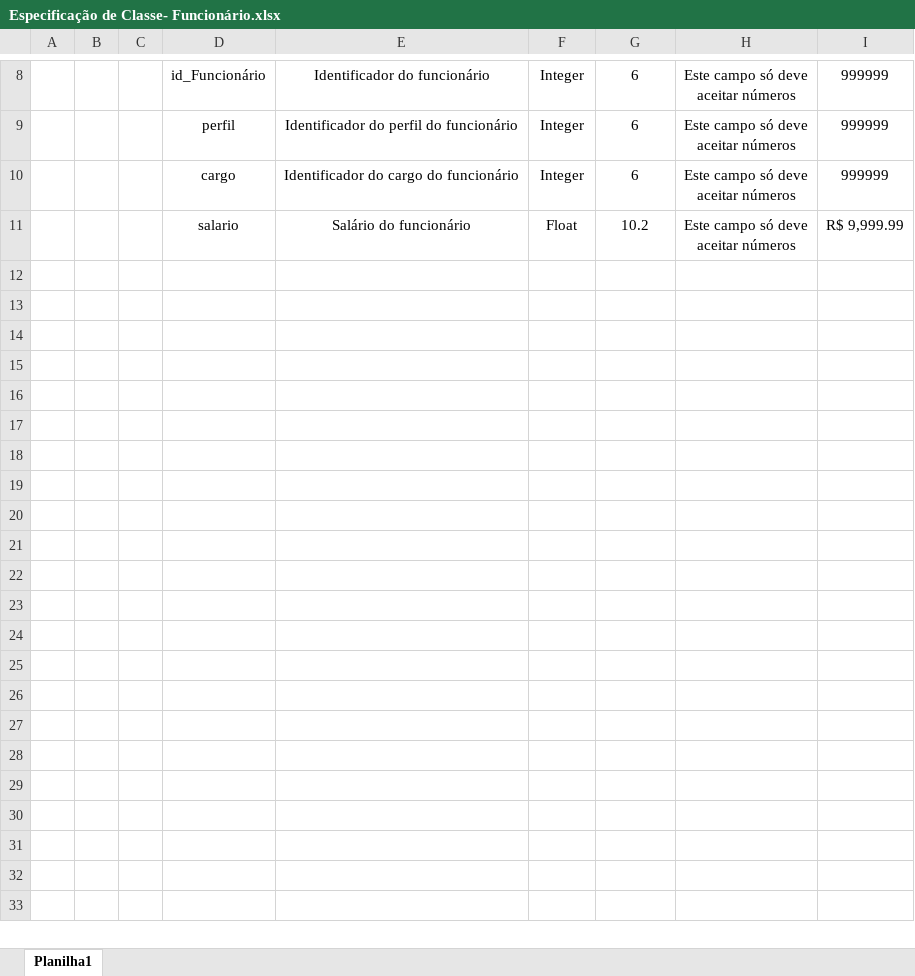
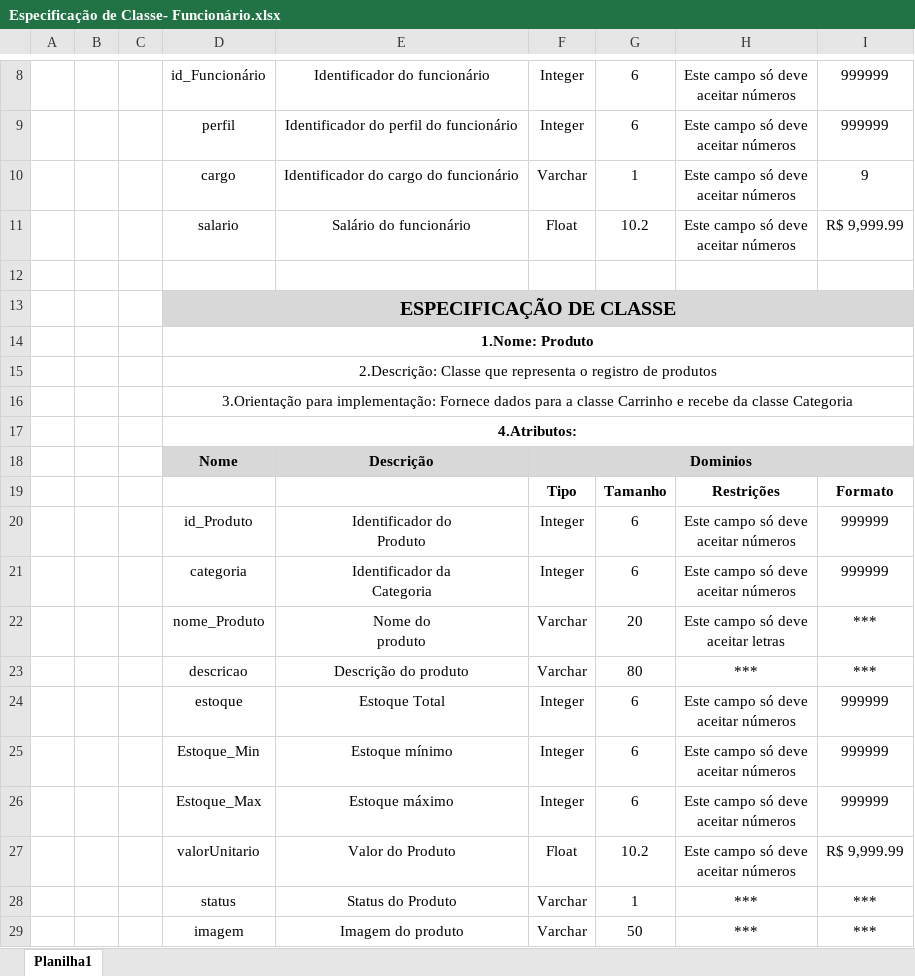
Before and after one commit to TheusG/Tcc, an Excel workbook: Documentacao/EspecificacaoClasse/Especificação de Classe- Funcionário.xlsx, sheet Planilha1, drawn as a sheet; only a part is shown, gaps mark what is left out; values as stored, in another font and other column widths than the file's, no borders; ↵ is a line break in a cell; the diff covers the shown part only; the diff names each change by its address in the sheet, - before the commit and + after, or states it on an @@ line.

```diff
--- a/Documentacao/EspecificacaoClasse/Especificação de Classe- Funcionário.xlsx (sheet Planilha1)
+++ b/Documentacao/EspecificacaoClasse/Especificação de Classe- Funcionário.xlsx (sheet Planilha1)
-F10: Integer
+F10: Varchar
-G10: 6
+G10: 1
-I10: 999999
+I10: 9
+row 12: (empty)
+row 13:  |  |  | ESPECIFICAÇÃO DE CLASSE
+row 14:  |  |  | 1.Nome: Produto
+row 15:  |  |  | 2.Descrição: Classe que representa o registro de produtos
+row 16:  |  |  | 3.Orientação para implementação: Fornece dados para a classe Carrinho e recebe da classe Categoria
+row 17:  |  |  | 4.Atributos:
+row 18:  |  |  | Nome | Descrição | Dominios
+row 19:  |  |  |  |  | Tipo | Tamanho | Restrições | Formato
+row 20:  |  |  | id_Produto | Identificador do ↵ Produto | Integer | 6 | Este campo só deve ↵ aceitar números | 999999
+row 21:  |  |  | categoria | Identificador da ↵ Categoria | Integer | 6 | Este campo só deve ↵ aceitar números | 999999
+row 22:  |  |  | nome_Produto | Nome do ↵ produto | Varchar | 20 | Este campo só deve ↵ aceitar letras | ***
+row 23:  |  |  | descricao | Descrição do produto | Varchar | 80 | *** | ***
+row 24:  |  |  | estoque | Estoque Total | Integer | 6 | Este campo só deve ↵ aceitar números | 999999
+row 25:  |  |  | Estoque_Min | Estoque mínimo | Integer | 6 | Este campo só deve ↵ aceitar números | 999999
+row 26:  |  |  | Estoque_Max | Estoque máximo | Integer | 6 | Este campo só deve ↵ aceitar números | 999999
+row 27:  |  |  | valorUnitario | Valor do Produto | Float | 10.2 | Este campo só deve ↵ aceitar números | R$ 9,999.99
+row 28:  |  |  | status | Status do Produto | Varchar | 1 | *** | ***
+row 29:  |  |  | imagem | Imagem do produto | Varchar | 50 | *** | ***
```
Also changed, not shown: 22 added rows elsewhere in this sheet, Documentacao/EspecificacaoClasse/Especificação de Classe- CEP.xlsx, Documentacao/EspecificacaoClasse/Especificação de Classe- Cliente.xlsx, 31 other files.
